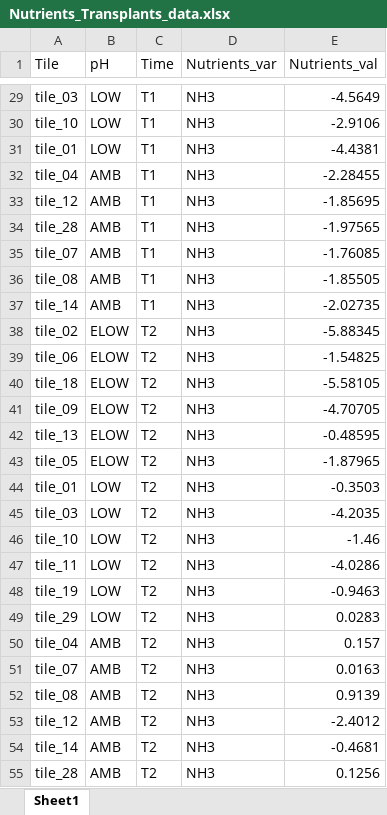
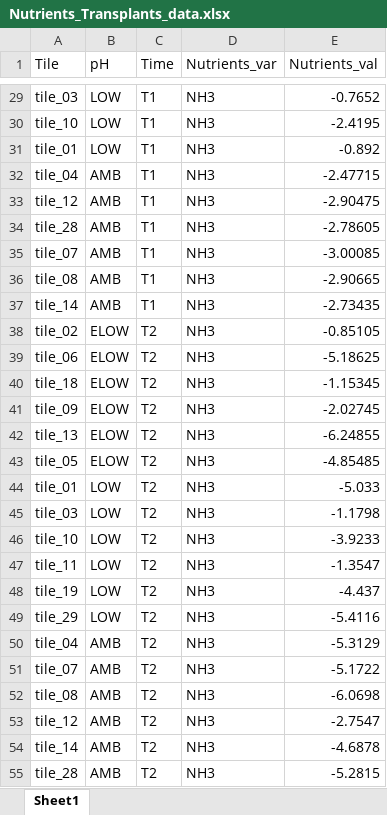
Before and after one commit to JayCrlt/BenthFun, an Excel workbook: Outputs/Summary/Nutrients_Transplants_data.xlsx, sheet Sheet1, drawn as a sheet; only a part is shown, gaps mark what is left out; values as stored, in another font and other column widths than the file's, no borders; the diff covers the shown part only; the diff names each change by its address in the sheet, - before the commit and + after, or states it on an @@ line.

```diff
--- a/Outputs/Summary/Nutrients_Transplants_data.xlsx (sheet Sheet1)
+++ b/Outputs/Summary/Nutrients_Transplants_data.xlsx (sheet Sheet1)
-E29 (Nutrients_val): -4.5649
+E29 (Nutrients_val): -0.7652
-E30 (Nutrients_val): -2.9106
+E30 (Nutrients_val): -2.4195
-E31 (Nutrients_val): -4.4381
+E31 (Nutrients_val): -0.892
-E32 (Nutrients_val): -2.28455
+E32 (Nutrients_val): -2.47715
-E33 (Nutrients_val): -1.85695
+E33 (Nutrients_val): -2.90475
-E34 (Nutrients_val): -1.97565
+E34 (Nutrients_val): -2.78605
-E35 (Nutrients_val): -1.76085
+E35 (Nutrients_val): -3.00085
-E36 (Nutrients_val): -1.85505
+E36 (Nutrients_val): -2.90665
-E37 (Nutrients_val): -2.02735
+E37 (Nutrients_val): -2.73435
-E38 (Nutrients_val): -5.88345
+E38 (Nutrients_val): -0.85105
-E39 (Nutrients_val): -1.54825
+E39 (Nutrients_val): -5.18625
-E40 (Nutrients_val): -5.58105
+E40 (Nutrients_val): -1.15345
-E41 (Nutrients_val): -4.70705
+E41 (Nutrients_val): -2.02745
-E42 (Nutrients_val): -0.48595
+E42 (Nutrients_val): -6.24855
-E43 (Nutrients_val): -1.87965
+E43 (Nutrients_val): -4.85485
-E44 (Nutrients_val): -0.3503
+E44 (Nutrients_val): -5.033
-E45 (Nutrients_val): -4.2035
+E45 (Nutrients_val): -1.1798
-E46 (Nutrients_val): -1.46
+E46 (Nutrients_val): -3.9233
-E47 (Nutrients_val): -4.0286
+E47 (Nutrients_val): -1.3547
-E48 (Nutrients_val): -0.9463
+E48 (Nutrients_val): -4.437
-E49 (Nutrients_val): 0.0283
+E49 (Nutrients_val): -5.4116
-E50 (Nutrients_val): 0.157
+E50 (Nutrients_val): -5.3129
-E51 (Nutrients_val): 0.0163
+E51 (Nutrients_val): -5.1722
-E52 (Nutrients_val): 0.9139
+E52 (Nutrients_val): -6.0698
-E53 (Nutrients_val): -2.4012
+E53 (Nutrients_val): -2.7547
-E54 (Nutrients_val): -0.4681
+E54 (Nutrients_val): -4.6878
-E55 (Nutrients_val): 0.1256
+E55 (Nutrients_val): -5.2815
```
Also changed, not shown: 333 edited cells elsewhere in this sheet, 5 other files.
